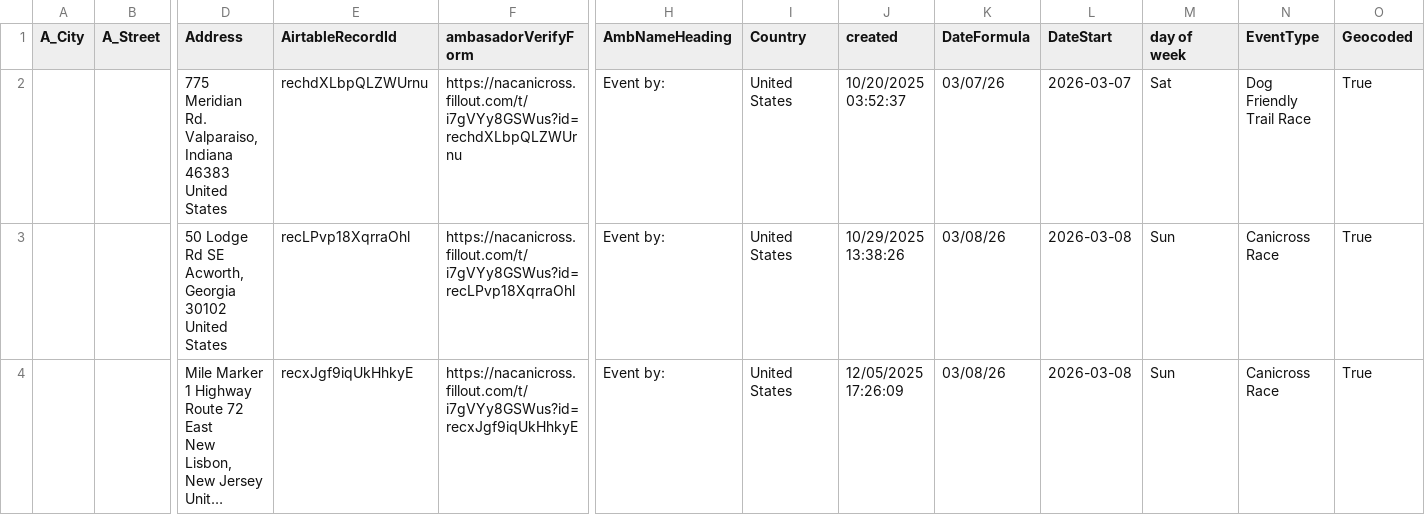
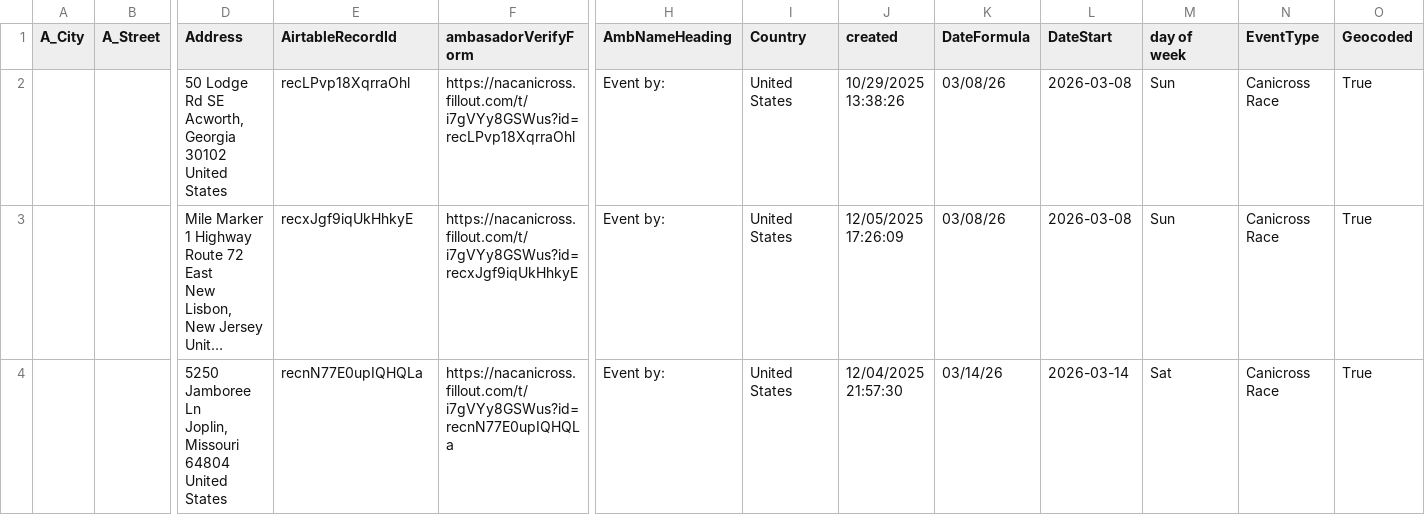
Before and after one commit to kyle-kemper/test-map, a CSV file: NonAmbassador_ActiveDates copy.csv, drawn as a sheet; only a part is shown, gaps mark what is left out; the shorter side is filled out with more unchanged rows; long unchanged cells end in …; rows hold the shown columns only; ↵ is a line break in a cell; the diff names each change by its address in the sheet, - before the commit and + after, or states it on an @@ line.

```diff
--- a/NonAmbassador_ActiveDates copy.csv
+++ b/NonAmbassador_ActiveDates copy.csv
-row 2:  |  | 775 Meridian Rd. ↵ Valparaiso, Indiana 46383 ↵ United States | rechdXLbpQLZWUrnu | https://nacanicross.fillout.com/t/i7gVYy8GSWus?id=rechdXLbpQLZWUrnu | Event by: | United States | 10/20/2025 03:52:37 | 03/07/26 | 2026-03-07 | Sat | Dog Friendly Trail Race | True
```
